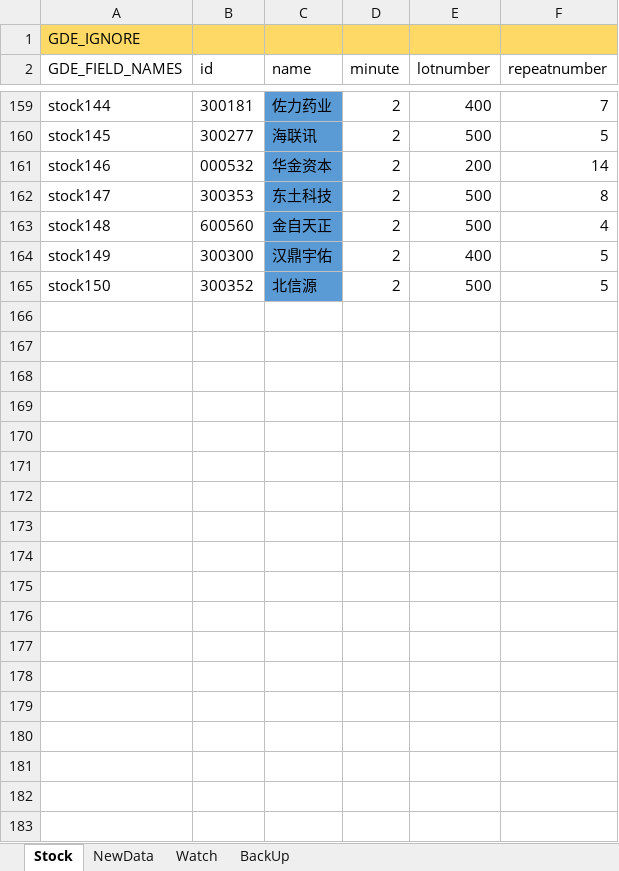
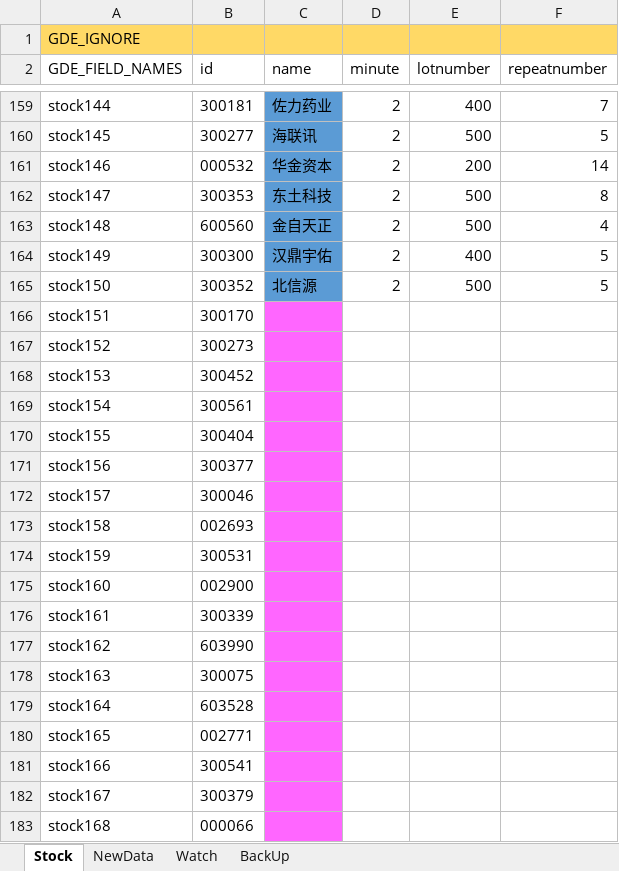
Before and after one commit to zsdarkblue/TradeStation_ContinuousTrade, an Excel workbook: stock.xlsx, sheet Stock, drawn as a sheet; only a part is shown, gaps mark what is left out; values as stored, in another font and other column widths than the file's, no borders; the diff covers the shown part only; the diff names each change by its address in the sheet, - before the commit and + after, or states it on an @@ line.

Commit message:
fix

```diff
--- a/stock.xlsx (sheet Stock)
+++ b/stock.xlsx (sheet Stock)
+row 166: stock151 | 300170
+row 167: stock152 | 300273
+row 168: stock153 | 300452
+row 169: stock154 | 300561
+row 170: stock155 | 300404
+row 171: stock156 | 300377
+row 172: stock157 | 300046
+row 173: stock158 | 002693
+row 174: stock159 | 300531
+row 175: stock160 | 002900
+row 176: stock161 | 300339
+row 177: stock162 | 603990
+row 178: stock163 | 300075
+row 179: stock164 | 603528
+row 180: stock165 | 002771
+row 181: stock166 | 300541
+row 182: stock167 | 300379
+row 183: stock168 | 000066
```
Also changed, not shown: 74 added rows elsewhere in this sheet.
